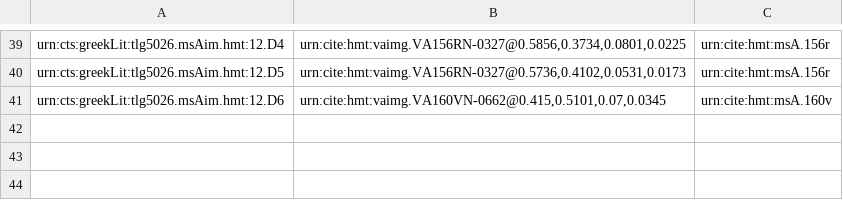
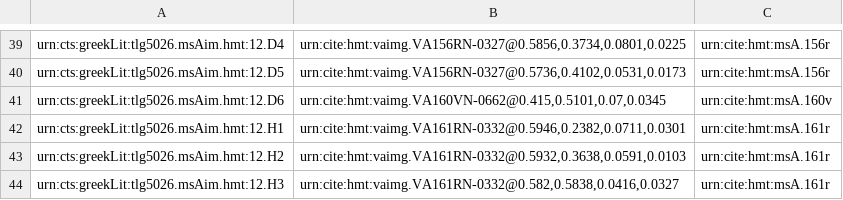
Before and after one commit to hmteditors/alums1, a CSV file: hmt-12/collections/venA-intermarginal.csv, drawn as a sheet; only a part is shown, gaps mark what is left out.

Commit message:
Update venA-intermarginal.csv

```diff
--- a/hmt-12/collections/venA-intermarginal.csv
+++ b/hmt-12/collections/venA-intermarginal.csv
@@ -41 +41,4 @@ urn:cts:greekLit:tlg5026.msAim.hmt:12.D5,"urn:cite:hmt:vaimg.VA156RN-0327@0.5736
 urn:cts:greekLit:tlg5026.msAim.hmt:12.D6,"urn:cite:hmt:vaimg.VA160VN-0662@0.415,0.5101,0.07,0.0345",urn:cite:hmt:msA.160v
+urn:cts:greekLit:tlg5026.msAim.hmt:12.H1,"urn:cite:hmt:vaimg.VA161RN-0332@0.5946,0.2382,0.0711,0.0301",urn:cite:hmt:msA.161r
+urn:cts:greekLit:tlg5026.msAim.hmt:12.H2,"urn:cite:hmt:vaimg.VA161RN-0332@0.5932,0.3638,0.0591,0.0103",urn:cite:hmt:msA.161r
+urn:cts:greekLit:tlg5026.msAim.hmt:12.H3,"urn:cite:hmt:vaimg.VA161RN-0332@0.582,0.5838,0.0416,0.0327",urn:cite:hmt:msA.161r
```
